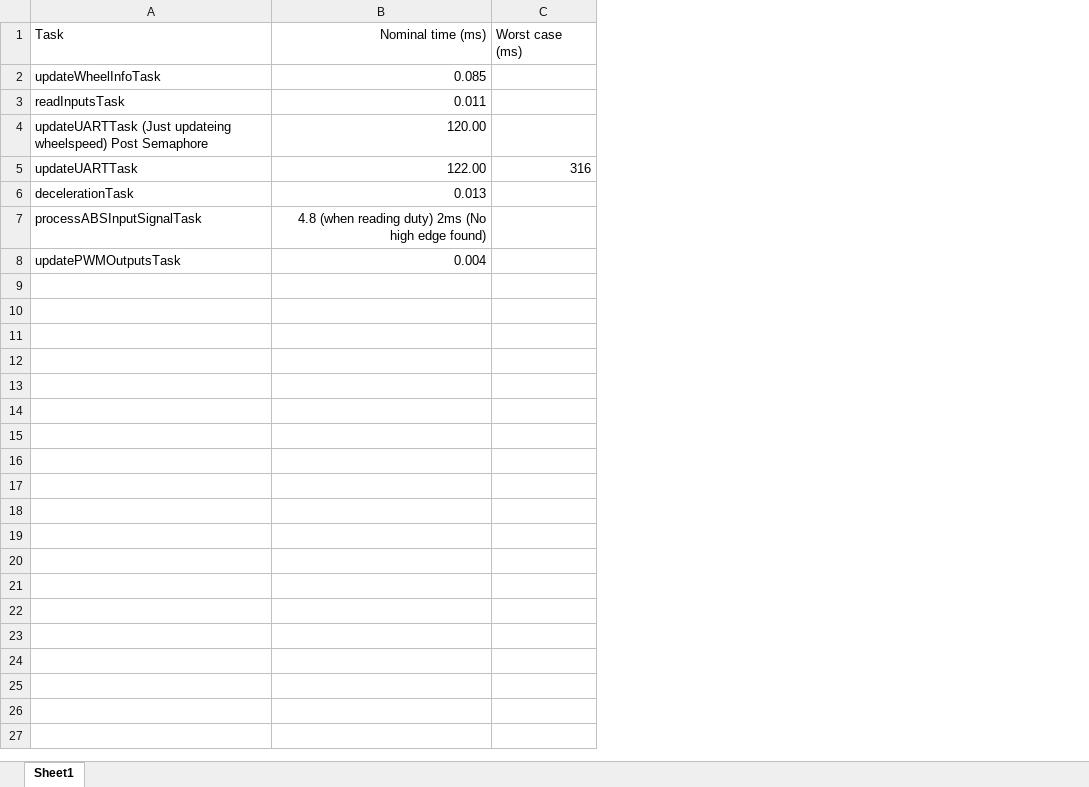
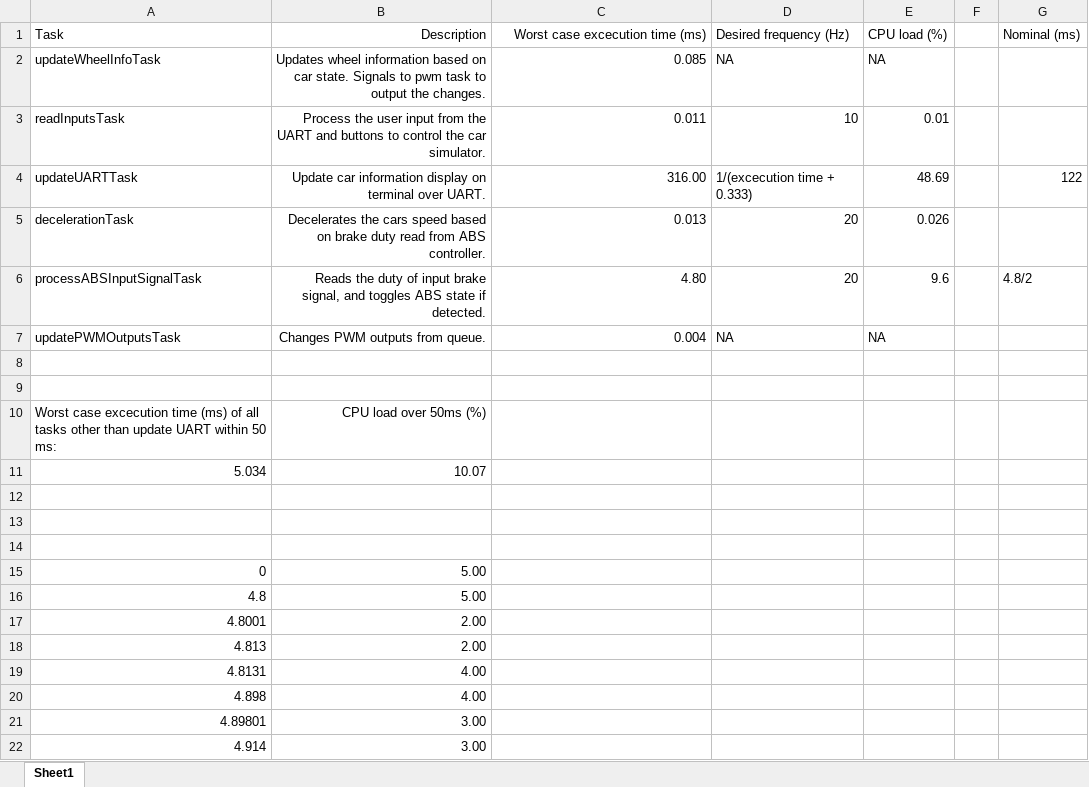
Before and after one commit to mcg56/Free-RTOS-ABS, an Excel workbook: docs/Car timing analysis.xlsx, sheet Sheet1, drawn as a sheet; values as stored, in another font and other column widths than the file's, no borders; removed rows and columns are numbered as before the commit, all else as after; the diff names each change by its address in the sheet, - before the commit and + after, or states it on an @@ line.

Commit message:
Magic numbers, comments, timing analysis

```diff
--- a/docs/Car timing analysis.xlsx (sheet Sheet1)
+++ b/docs/Car timing analysis.xlsx (sheet Sheet1)
+column B (Description), rows 2-7: Updates wheel information based on car state. Signals to pwm task to output the changes. | Process the user input from the UART and buttons to control the car simulator. | Update car information display on terminal over UART. | Decelerates the cars speed based on brake duty read from ABS controller. | Reads the duty of input brake signal, and toggles ABS state if detected. | Changes PWM outputs from queue.
-column C (Worst case (ms)), row 5: 316
+column D (Desired frequency (Hz)), rows 2-7: NA | 10 | 1/(excecution time + 0.333) | 20 | 20 | NA
+column E (CPU load (%)), rows 2-7: NA | 0.01 | 48.69 | 0.026 | 9.6 | NA
+column F, empty
+column G (Nominal (ms)), rows 4-6: 122 |  | 4.8/2
-C1: Nominal time (ms)
+C1: Worst case excecution time (ms)
-row 4: updateUARTTask (Just updateing wheelspeed) Post Semaphore | 120.00
-C4 (Worst case excecution time (ms)): 122.00
+C4 (Worst case excecution time (ms)): 316.00
-C6 (Worst case excecution time (ms)): 4.8 (when reading duty) 2ms (No high edge found)
+C6 (Worst case excecution time (ms)): 4.80
+row 8: (empty)
+row 9: (empty)
+row 10: Worst case excecution time (ms) of all tasks other than update UART within 50 ms: | CPU load over 50ms (%)
+row 11: 5.034 | 10.07
+row 12: (empty)
+row 13: (empty)
+row 14: (empty)
+row 15: 0 | 5.00
+row 16: 4.8 | 5.00
+row 17: 4.8001 | 2.00
+row 18: 4.813 | 2.00
+row 19: 4.8131 | 4.00
+row 20: 4.898 | 4.00
+row 21: 4.89801 | 3.00
+row 22: 4.914 | 3.00
```
Also changed, not shown: 4 other files.
